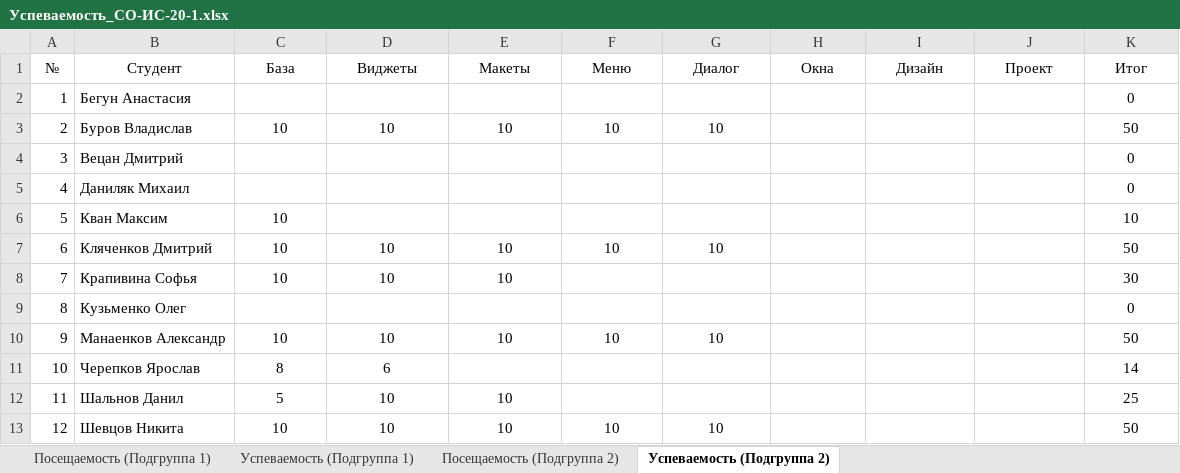
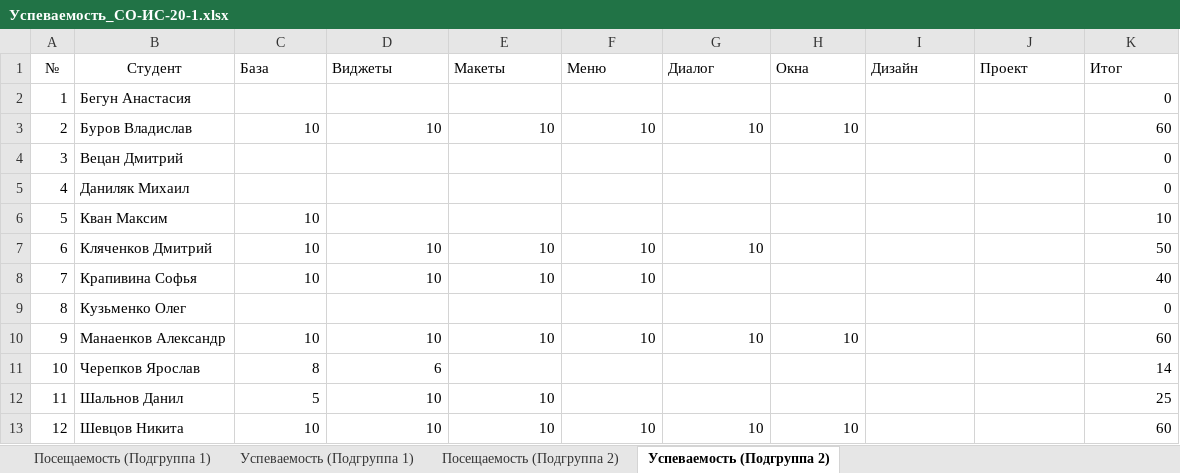
Before and after one commit to TheBandik/IT-and-IS-development-platforms, an Excel workbook: Успеваемость_СО-ИС-20-1.xlsx, sheet Успеваемость (Подгруппа 2), drawn as a sheet; values as stored, in another font and other column widths than the file's, no borders; the diff names each change by its address in the sheet, - before the commit and + after, or states it on an @@ line.

```diff
--- a/Успеваемость_СО-ИС-20-1.xlsx (sheet Успеваемость (Подгруппа 2))
+++ b/Успеваемость_СО-ИС-20-1.xlsx (sheet Успеваемость (Подгруппа 2))
-C1:K1 alignment: center
+C1:K1 alignment: left
-K2:K13 alignment: center
+K2:K13 alignment: right
-C3:G3 alignment: center
+C3:G3 alignment: right
-H3 (Окна): (empty)
+H3 (Окна): 10
-K3 (Итог): 50
+K3 (Итог): 60
-C6 alignment: center
+C6 alignment: right
-C7:G7 alignment: center
+C7:G7 alignment: right
-C8:E8 alignment: center
+C8:E8 alignment: right
-F8 (Меню): (empty)
+F8 (Меню): 10
-K8 (Итог): 30
+K8 (Итог): 40
-C10:G10 alignment: center
+C10:G10 alignment: right
-H10 (Окна): (empty)
+H10 (Окна): 10
-K10 (Итог): 50
+K10 (Итог): 60
-C11:D11 alignment: center
+C11:D11 alignment: right
-C12:E12 alignment: center
+C12:E12 alignment: right
-C13:G13 alignment: center
+C13:G13 alignment: right
-H13 (Окна): (empty)
+H13 (Окна): 10
-K13 (Итог): 50
+K13 (Итог): 60
```
Also changed, not shown: sheet Посещаемость (Подгруппа 2), sheet Посещаемость (Подгруппа 1), sheet Успеваемость (Подгруппа 1).
